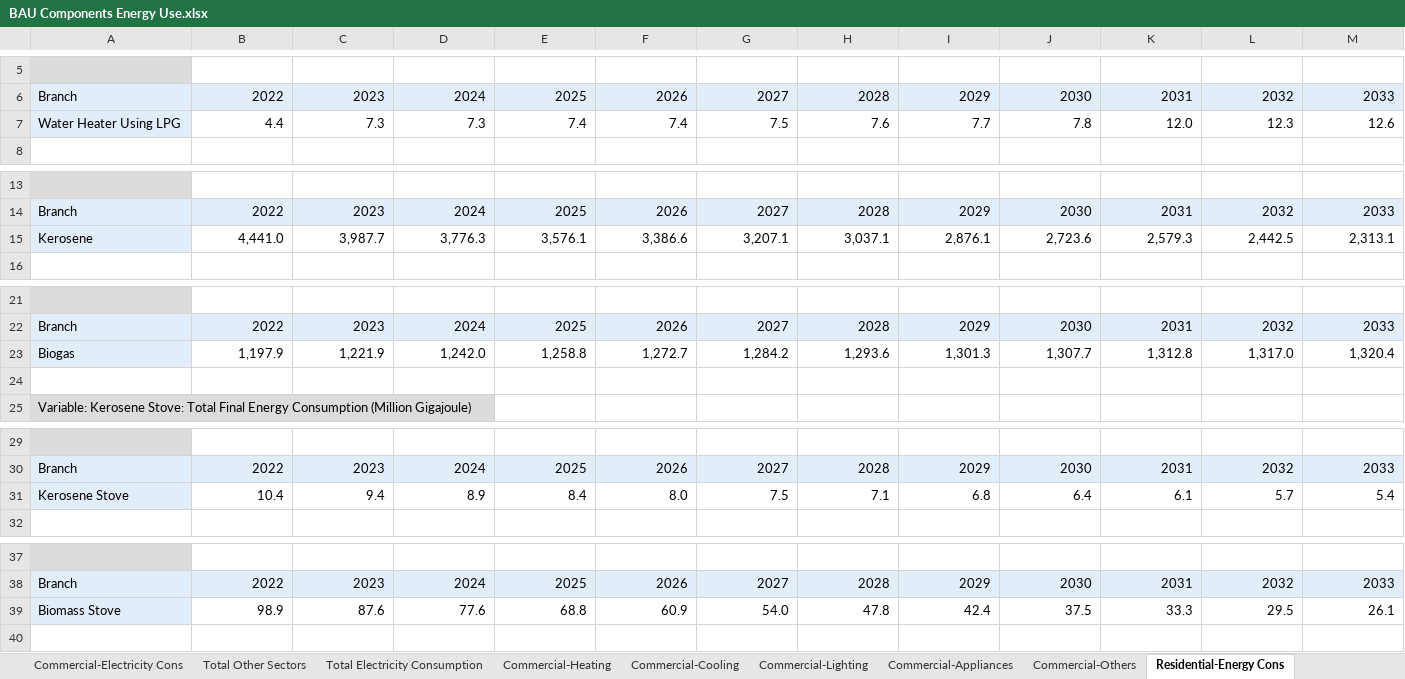
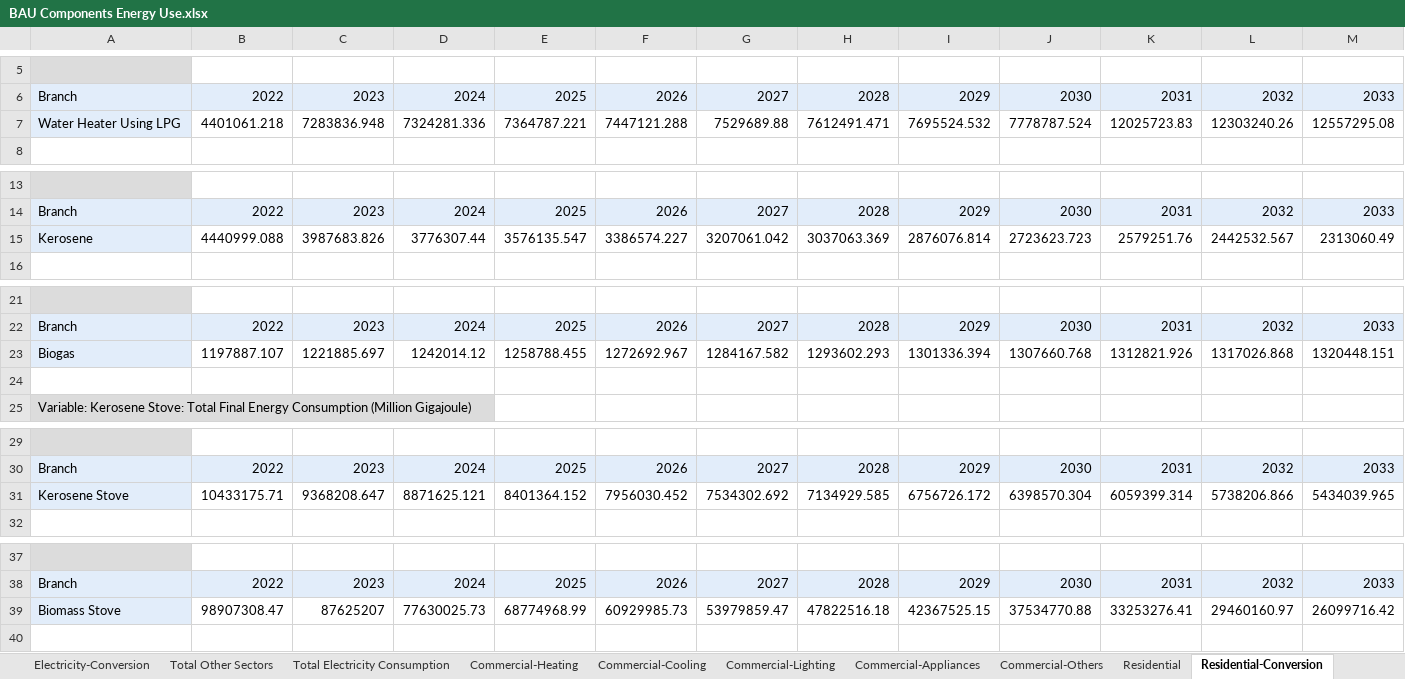
Before and after one commit to climatepolicylab/eps-indonesia-cpl, an Excel workbook: InputData/bldgs/BCEU/BAU Components Energy Use.xlsx, sheet Residential-Conversion, drawn as a sheet; only a part is shown, gaps mark what is left out; values as stored, in another font and other column widths than the file's, no borders; removed rows and columns are numbered as before the commit, all else as after; rows hold the shown columns only; the diff covers the shown part only; the diff names each change by its address in the sheet, - before the commit and + after, or states it on an @@ line.

```diff
--- a/InputData/bldgs/BCEU/BAU Components Energy Use.xlsx (sheet Residential-Conversion)
+++ b/InputData/bldgs/BCEU/BAU Components Energy Use.xlsx (sheet Residential-Conversion)
-sheet tab: Commercial-Electricity Cons
+sheet tab: Electricity-Conversion
-sheet tab: Residential-Energy Cons
+sheet tab: Residential-Conversion
+sheet tab: Residential
-row 7: Water Heater Using LPG | 4.4 | 7.3 | 7.3 | 7.4 | 7.4 | 7.5 | 7.6 | 7.7 | 7.8 | 12.0 | 12.3 | 12.6
+row 7: Water Heater Using LPG | 4401061.218 | 7283836.948 | 7324281.336 | 7364787.221 | 7447121.288 | 7529689.88 | 7612491.471 | 7695524.532 | 7778787.524 | 12025723.83 | 12303240.26 | 12557295.08
-row 15: Kerosene | 4,441.0 | 3,987.7 | 3,776.3 | 3,576.1 | 3,386.6 | 3,207.1 | 3,037.1 | 2,876.1 | 2,723.6 | 2,579.3 | 2,442.5 | 2,313.1
+row 15: Kerosene | 4440999.088 | 3987683.826 | 3776307.44 | 3576135.547 | 3386574.227 | 3207061.042 | 3037063.369 | 2876076.814 | 2723623.723 | 2579251.76 | 2442532.567 | 2313060.49
-row 23: Biogas | 1,197.9 | 1,221.9 | 1,242.0 | 1,258.8 | 1,272.7 | 1,284.2 | 1,293.6 | 1,301.3 | 1,307.7 | 1,312.8 | 1,317.0 | 1,320.4
+row 23: Biogas | 1197887.107 | 1221885.697 | 1242014.12 | 1258788.455 | 1272692.967 | 1284167.582 | 1293602.293 | 1301336.394 | 1307660.768 | 1312821.926 | 1317026.868 | 1320448.151
-row 31: Kerosene Stove | 10.4 | 9.4 | 8.9 | 8.4 | 8.0 | 7.5 | 7.1 | 6.8 | 6.4 | 6.1 | 5.7 | 5.4
+row 31: Kerosene Stove | 10433175.71 | 9368208.647 | 8871625.121 | 8401364.152 | 7956030.452 | 7534302.692 | 7134929.585 | 6756726.172 | 6398570.304 | 6059399.314 | 5738206.866 | 5434039.965
-row 39: Biomass Stove | 98.9 | 87.6 | 77.6 | 68.8 | 60.9 | 54.0 | 47.8 | 42.4 | 37.5 | 33.3 | 29.5 | 26.1
+row 39: Biomass Stove | 98907308.47 | 87625207 | 77630025.73 | 68774968.99 | 60929985.73 | 53979859.47 | 47822516.18 | 42367525.15 | 37534770.88 | 33253276.41 | 29460160.97 | 26099716.42
```
Also changed, not shown: 13 added rows and 13 removed rows elsewhere in this sheet, sheet Commercial-Conversion, sheet Electricity-Conversion, sheet Total Other Sectors, sheet Residential-Appliances, sheet Total Electricity Consumption, sheet Commercial-Others, 15 more sheets, other sheet tabs, 8 other files.
